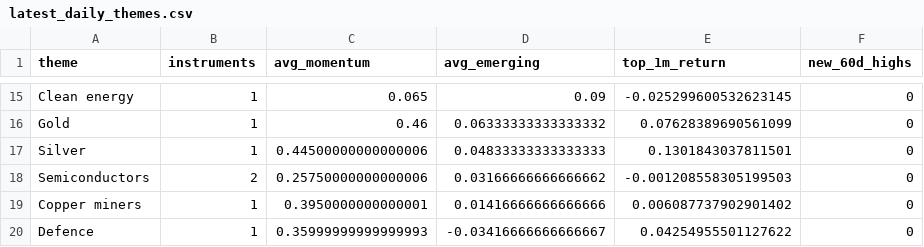
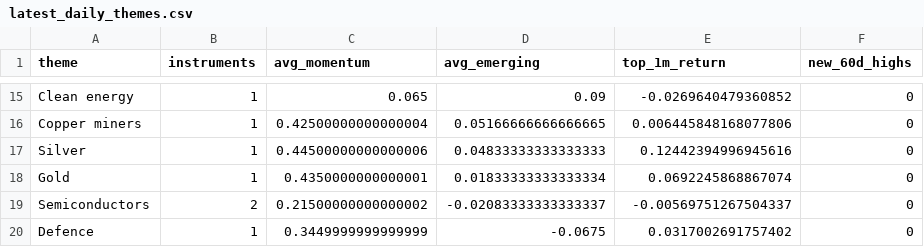
Before and after one commit to MHarvz-Moose/T212_Dashboard, a CSV file: reports/outputs/latest_daily_themes.csv, drawn as a sheet; only a part is shown, gaps mark what is left out; removed rows and columns are numbered as before the commit, all else as after; the diff covers the shown part only; the diff names each change by its address in the sheet, - before the commit and + after, or states it on an @@ line.

```diff
--- a/reports/outputs/latest_daily_themes.csv
+++ b/reports/outputs/latest_daily_themes.csv
-E15 (top_1m_return): -0.025299600532623145
+E15 (top_1m_return): -0.0269640479360852
-row 16: Gold | 1 | 0.46 | 0.06333333333333332 | 0.07628389690561099 | 0
+row 16: Copper miners | 1 | 0.42500000000000004 | 0.05166666666666665 | 0.006445848168077806 | 0
-E17 (top_1m_return): 0.1301843037811501
+E17 (top_1m_return): 0.12442394996945616
+row 18: Gold | 1 | 0.4350000000000001 | 0.01833333333333334 | 0.0692245868867074 | 0
-C19 (avg_momentum): 0.25750000000000006
+C19 (avg_momentum): 0.21500000000000002
-D19 (avg_emerging): 0.03166666666666662
+D19 (avg_emerging): -0.02083333333333337
-E19 (top_1m_return): -0.001208558305199503
+E19 (top_1m_return): -0.00569751267504337
-row 19: Copper miners | 1 | 0.3950000000000001 | 0.01416666666666666 | 0.006087737902901402 | 0
-C20 (avg_momentum): 0.35999999999999993
+C20 (avg_momentum): 0.3449999999999999
-D20 (avg_emerging): -0.03416666666666667
+D20 (avg_emerging): -0.0675
-E20 (top_1m_return): 0.04254955501127622
+E20 (top_1m_return): 0.0317002691757402
```
Also changed, not shown: 5 added rows, 5 removed rows and 23 edited cells elsewhere in this file, data/price_cache/prices_yfinance.csv, reports/outputs/latest_daily_signals.csv, 1 other file.
